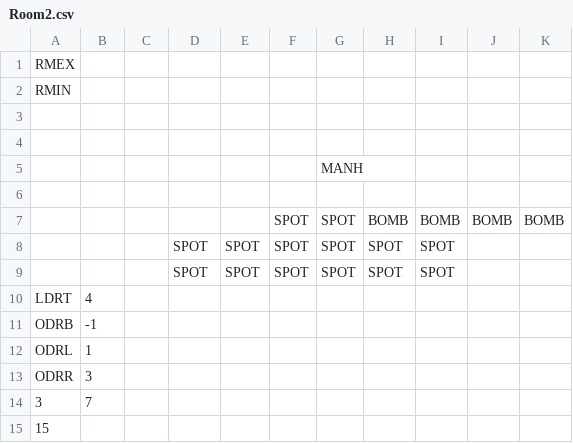
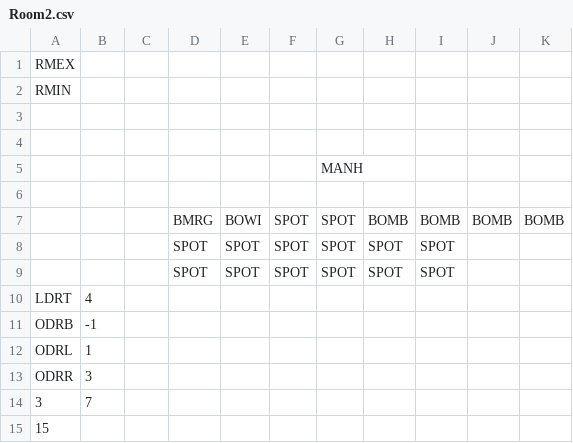
Before and after one commit to kylegessel/sprintfinity3902, a CSV file: Sprintfinity3902/Content/Rooms/Room2.csv, drawn as a sheet.

```diff
--- a/Sprintfinity3902/Content/Rooms/Room2.csv
+++ b/Sprintfinity3902/Content/Rooms/Room2.csv
@@ -6,3 +6,3 @@ RMIN,,,,,,,,,,,
  , , , , , , , , ,, ,
- , , , , ,SPOT,SPOT,BOMB,BOMB,BOMB,BOMB,
+ , , ,BMRG,BOWI,SPOT,SPOT,BOMB,BOMB,BOMB,BOMB,
  , , ,SPOT,SPOT,SPOT,SPOT,SPOT,SPOT, , ,
```
Also changed, not shown: Sprintfinity3902/Content/Rooms/Room1.csv, Sprintfinity3902/Content/Rooms/Room3.csv, 2 other files.
